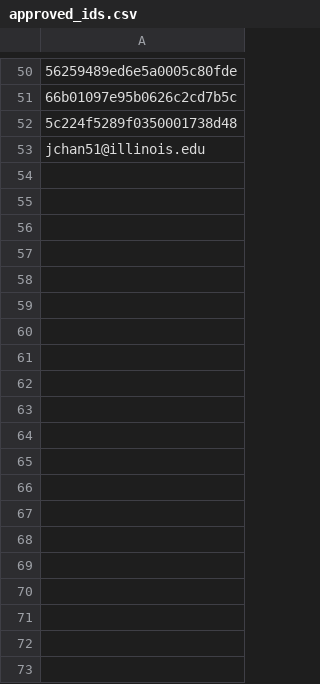
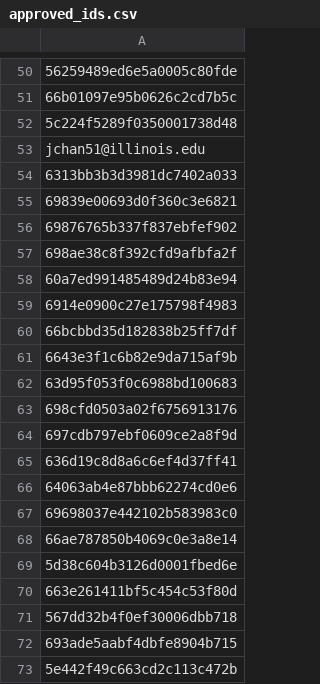
Before and after one commit to jchan58/plain_language_summarization_platform, a CSV file: approved_ids.csv, drawn as a sheet; only a part is shown, gaps mark what is left out; the diff covers the shown part only; the diff names each change by its address in the sheet, - before the commit and + after, or states it on an @@ line.

```diff
--- a/approved_ids.csv
+++ b/approved_ids.csv
+row 54: 6313bb3b3d3981dc7402a033
+row 55: 69839e00693d0f360c3e6821
+row 56: 69876765b337f837ebfef902
+row 57: 698ae38c8f392cfd9afbfa2f
+row 58: 60a7ed991485489d24b83e94
+row 59: 6914e0900c27e175798f4983
+row 60: 66bcbbd35d182838b25ff7df
+row 61: 6643e3f1c6b82e9da715af9b
+row 62: 63d95f053f0c6988bd100683
+row 63: 698cfd0503a02f6756913176
+row 64: 697cdb797ebf0609ce2a8f9d
+row 65: 636d19c8d8a6c6ef4d37ff41
+row 66: 64063ab4e87bbb62274cd0e6
+row 67: 69698037e442102b583983c0
+row 68: 66ae787850b4069c0e3a8e14
+row 69: 5d38c604b3126d0001fbed6e
+row 70: 663e261411bf5c454c53f80d
+row 71: 567dd32b4f0ef30006dbb718
+row 72: 693ade5aabf4dbfe8904b715
+row 73: 5e442f49c663cd2c113c472b
```
Also changed, not shown: 10 added rows elsewhere in this file, 6 other files.
